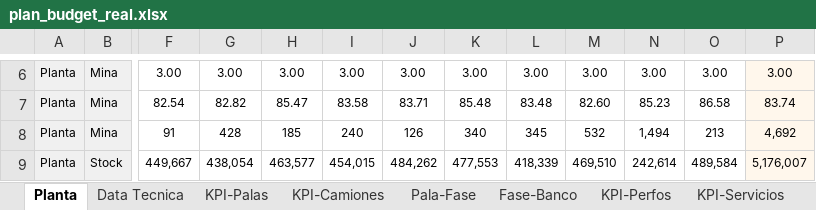
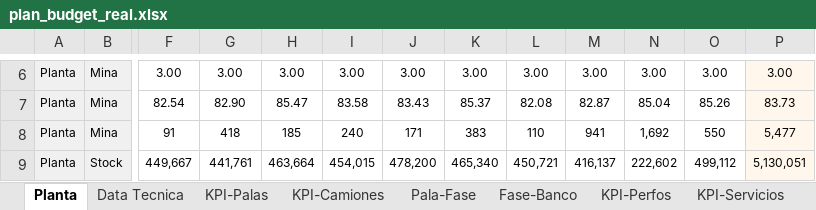
Before and after one commit to Claudio-Gall/PlanMineroWeb, an Excel workbook: plan_budget_real.xlsx, sheet Planta, drawn as a sheet; only a part is shown, gaps mark what is left out; values as stored, in another font and other column widths than the file's, no borders; the diff covers the shown part only; the diff names each change by its address in the sheet, - before the commit and + after, or states it on an @@ line.

```diff
--- a/plan_budget_real.xlsx (sheet Planta)
+++ b/plan_budget_real.xlsx (sheet Planta)
-G7: 82.82
+G7: 82.90
-J7: 83.71
+J7: 83.43
-K7: 85.48
+K7: 85.37
-L7: 83.48
+L7: 82.08
-M7: 82.60
+M7: 82.87
-N7: 85.23
+N7: 85.04
-O7: 86.58
+O7: 85.26
-P7: 83.74
+P7: 83.73
-G8: 428
+G8: 418
-J8: 126
+J8: 171
-K8: 340
+K8: 383
-L8: 345
+L8: 110
-M8: 532
+M8: 941
-N8: 1,494
+N8: 1,692
-O8: 213
+O8: 550
-P8: 4,692
+P8: 5,477
-G9: 438,054
+G9: 441,761
-H9: 463,577
+H9: 463,664
-J9: 484,262
+J9: 478,200
-K9: 477,553
+K9: 465,340
-L9: 418,339
+L9: 450,721
-M9: 469,510
+M9: 416,137
-N9: 242,614
+N9: 222,602
-O9: 489,584
+O9: 499,112
-P9: 5,176,007
+P9: 5,130,051
```
Also changed, not shown: 114 edited cells elsewhere in this sheet, formulas that keep their value.
